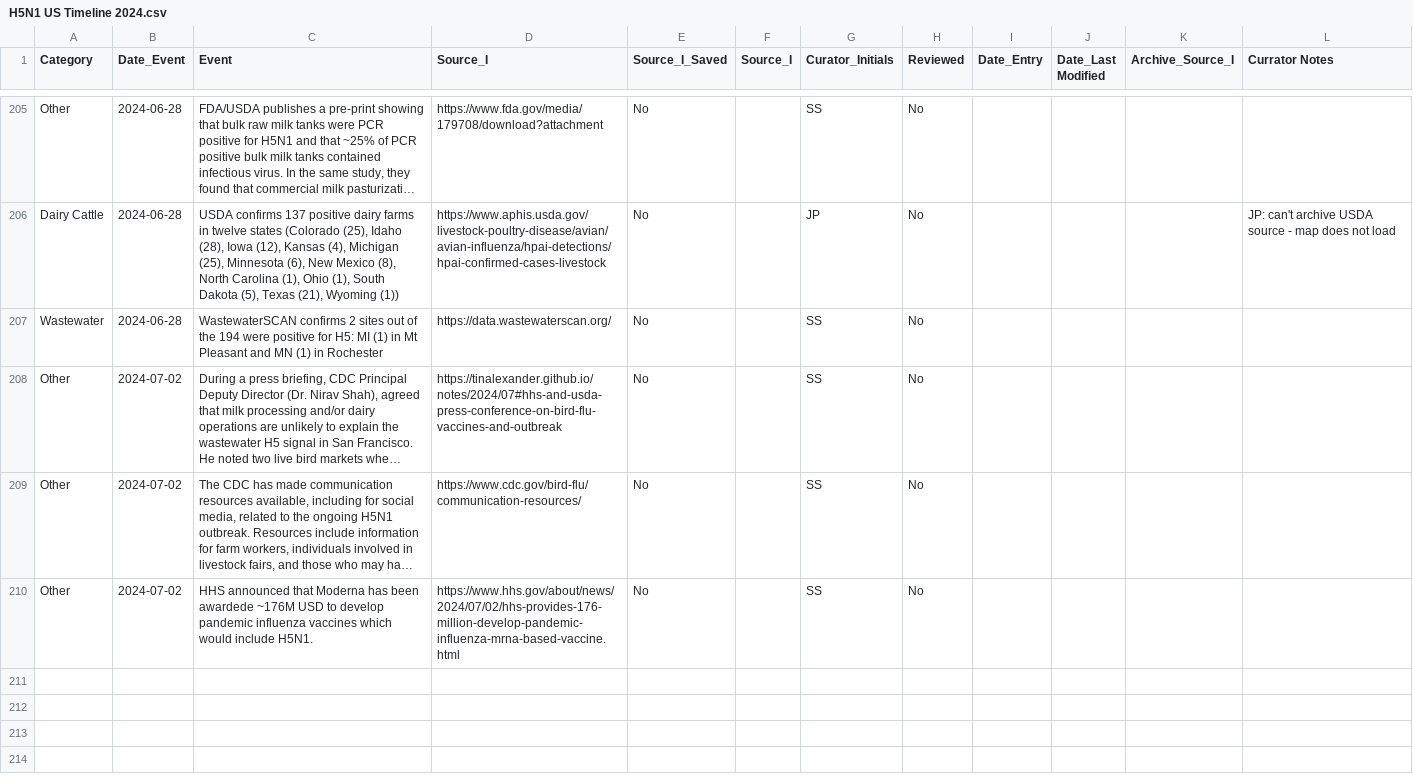
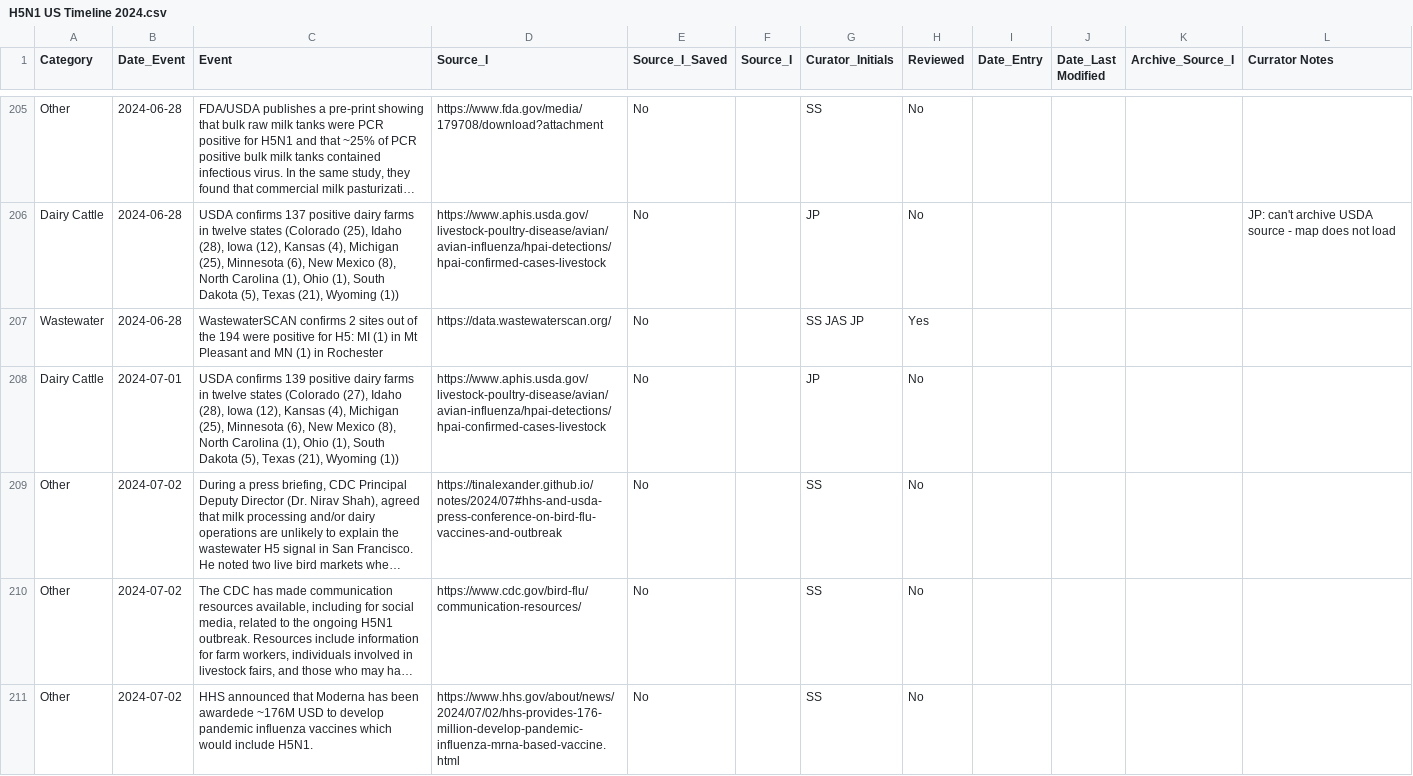
Before and after one commit to Emergent-Epidemics/H5N1_US2024_timeline, a CSV file: Timeline Data/H5N1 US Timeline 2024.csv, drawn as a sheet; only a part is shown, gaps mark what is left out; long unchanged cells end in …; the diff covers the shown part only; the diff names each change by its address in the sheet, - before the commit and + after, or states it on an @@ line.

```diff
--- a/Timeline Data/H5N1 US Timeline 2024.csv
+++ b/Timeline Data/H5N1 US Timeline 2024.csv
-G207 (Curator_Initials): SS
+G207 (Curator_Initials): SS JAS JP
-H207 (Reviewed): No
+H207 (Reviewed): Yes
+row 208: Dairy Cattle | 2024-07-01 | USDA confirms 139 positive dairy farms in twelve states (Colorado (27), Idaho (28), Iowa (12), Kansas (4), Michigan (25), Minnesota (6), New Mexico (8), North Carolina (1), Ohio (1), South Dakota (5), Texas (21), Wyoming (1)) | https://www.aphis.usda.gov/livestock-poultry-disease/avian/avian-influenza/hpai-detections/hpai-confirmed-cases-livestock | No |  | JP | No
```
Also changed, not shown: 1 added row and 40 edited cells elsewhere in this file.
